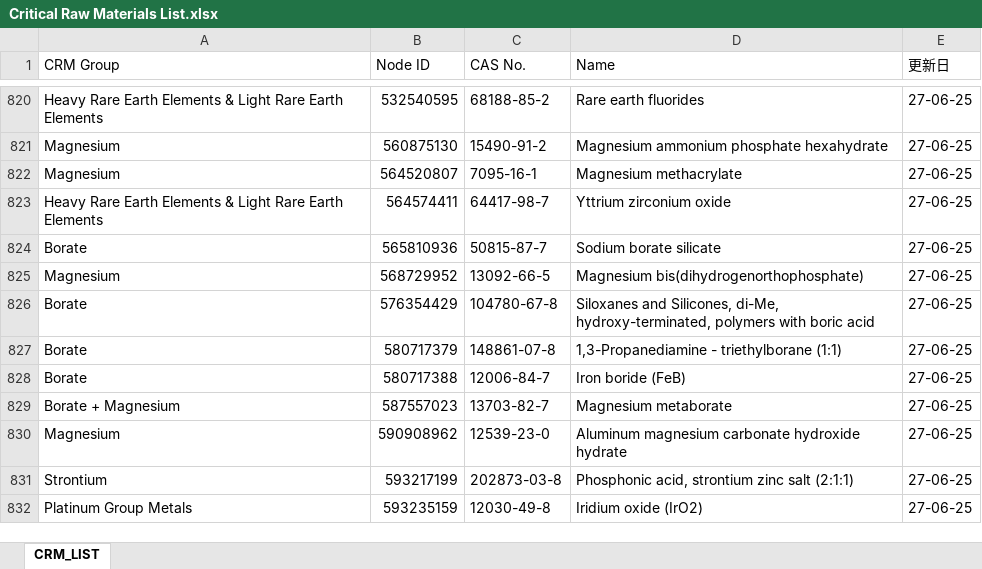
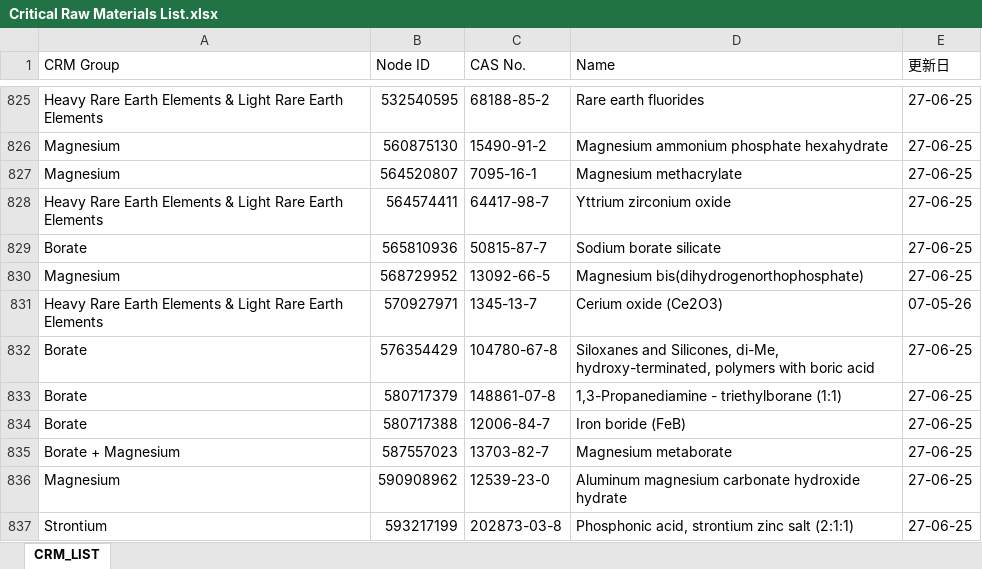
Before and after one commit to HANEDA2305/CRM_UPDATE, an Excel workbook: Critical Raw Materials List.xlsx, sheet CRM_LIST, drawn as a sheet; only a part is shown, gaps mark what is left out; the shorter side is filled out with more unchanged rows; values as stored, in another font and other column widths than the file's, no cell formats; the diff covers the shown part only; the diff names each change by its address in the sheet, - before the commit and + after, or states it on an @@ line.

```diff
--- a/Critical Raw Materials List.xlsx (sheet CRM_LIST)
+++ b/Critical Raw Materials List.xlsx (sheet CRM_LIST)
+row 831: Heavy Rare Earth Elements & Light Rare Earth Elements | 570927971 | 1345-13-7 | Cerium oxide (Ce2O3) | 07-05-26
```
Also changed, not shown: 24 added rows elsewhere in this sheet, cell formats.
